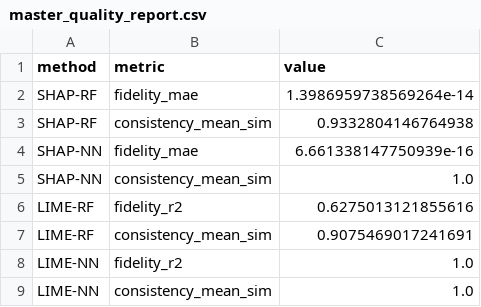
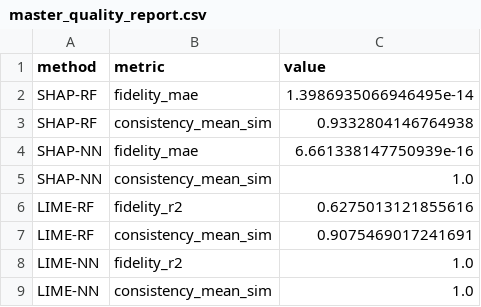
Before and after one commit to BelalIoT21/GlitchForge, a CSV file: outputs/tables/master_quality_report.csv, drawn as a sheet.

```diff
--- a/outputs/tables/master_quality_report.csv
+++ b/outputs/tables/master_quality_report.csv
@@ -1,3 +1,3 @@
 method,metric,value
-SHAP-RF,fidelity_mae,1.3986959738569264e-14
+SHAP-RF,fidelity_mae,1.3986935066946495e-14
 SHAP-RF,consistency_mean_sim,0.9332804146764938
```
Also changed, not shown: outputs/risk_prioritization/medium_risk_vulnerabilities.csv, outputs/risk_prioritization/top_100_critical.csv, 19 other files.
